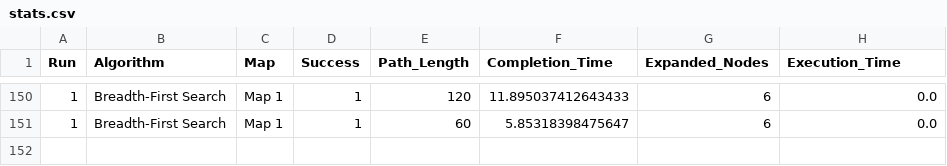
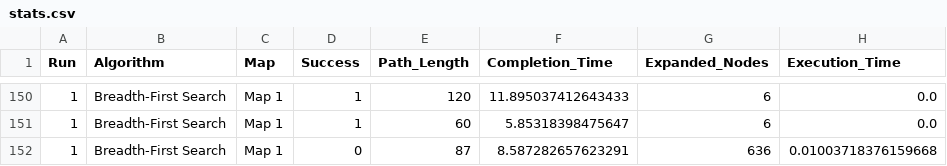
Before and after one commit to finntranne/DoANGameAI, a CSV file: stats.csv, drawn as a sheet; only a part is shown, gaps mark what is left out; the diff names each change by its address in the sheet, - before the commit and + after, or states it on an @@ line.

Commit message:
Update

```diff
--- a/stats.csv
+++ b/stats.csv
+row 152: 1 | Breadth-First Search | Map 1 | 0 | 87 | 8.587282657623291 | 636 | 0.01003718376159668
```
